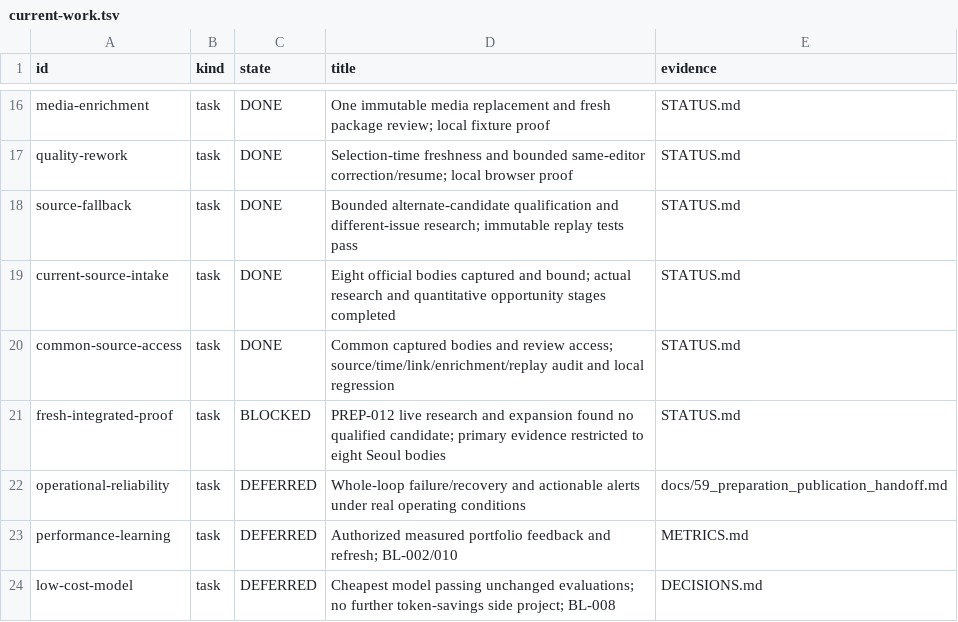
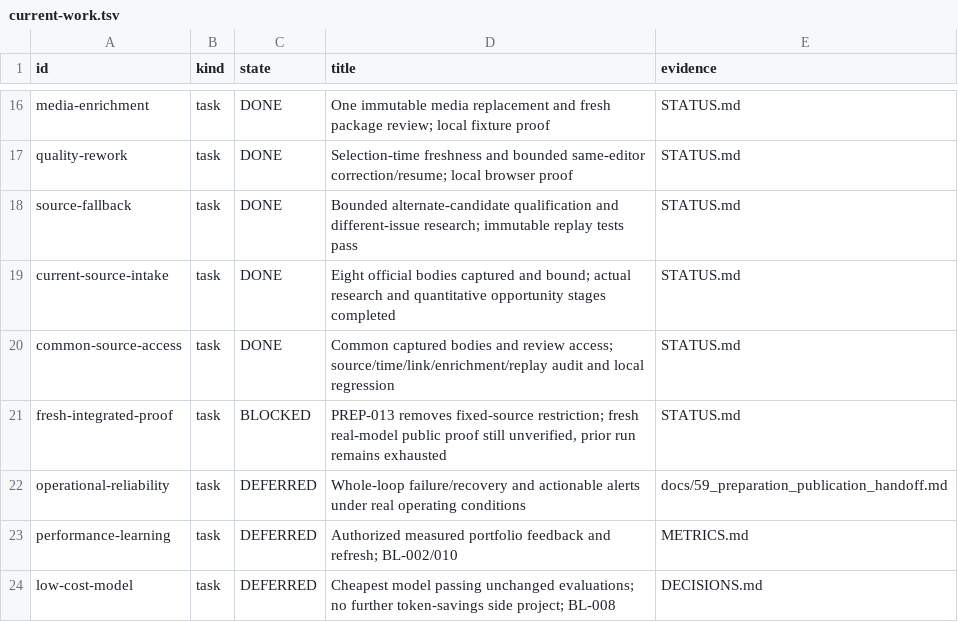
Before and after one commit to dokwanoh/TStory_Agent, a TSV file: contracts/current-work.tsv, drawn as a sheet; only a part is shown, gaps mark what is left out.

Commit message:
fix: discover topics before binding primary source bodies

```diff
--- a/contracts/current-work.tsv
+++ b/contracts/current-work.tsv
@@ -20,3 +20,3 @@ current-source-intake	task	DONE	Eight official bodies captured and bound; actual
 common-source-access	task	DONE	Common captured bodies and review access; source/time/link/enrichment/replay audit and local regression	STATUS.md
-fresh-integrated-proof	task	BLOCKED	PREP-012 live research and expansion found no qualified candidate; primary evidence restricted to eight Seoul bodies	STATUS.md
+fresh-integrated-proof	task	BLOCKED	PREP-013 removes fixed-source restriction; fresh real-model public proof still unverified, prior run remains exhausted	STATUS.md
 operational-reliability	task	DEFERRED	Whole-loop failure/recovery and actionable alerts under real operating conditions	docs/59_preparation_publication_handoff.md
```
Also changed, not shown: 6 other files.
